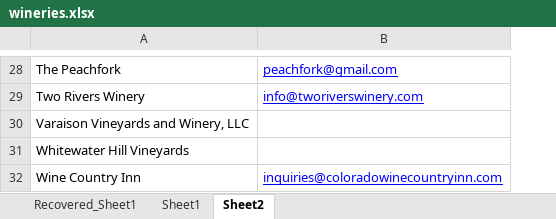
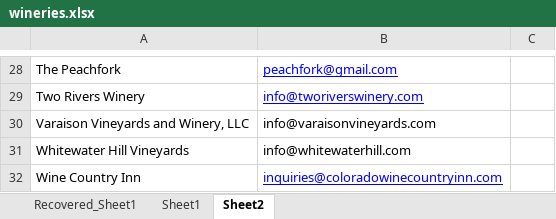
Before and after one commit to christian-lorange/palisadewine, an Excel workbook: wineries.xlsx, sheet Sheet2, drawn as a sheet; only a part is shown, gaps mark what is left out; values as stored, in another font and other column widths than the file's, no borders; the diff covers the shown part only; the diff names each change by its address in the sheet, - before the commit and + after, or states it on an @@ line.

```diff
--- a/wineries.xlsx (sheet Sheet2)
+++ b/wineries.xlsx (sheet Sheet2)
+column C, empty
-B30: (empty)
+B30: info@varaisonvineyards.com
-B31: (empty)
+B31: info@whitewaterhill.com
```
Also changed, not shown: 9 edited cells and cell formats elsewhere in this sheet, 4 other files.
